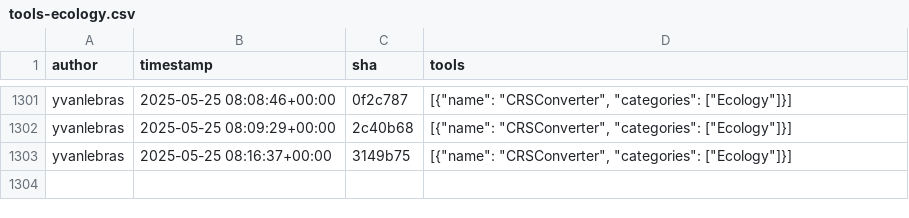
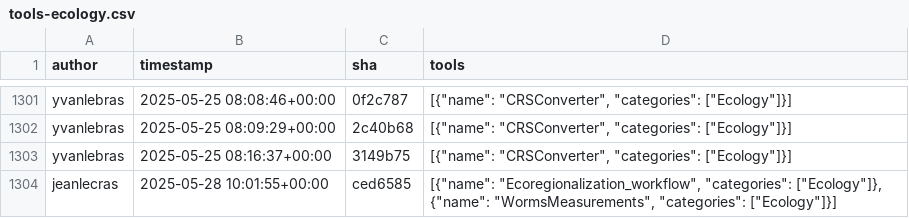
Before and after one commit to kostrykin/galaxy-community-activities, a CSV file: cache/repositories/galaxyecology/tools-ecology.csv, drawn as a sheet; only a part is shown, gaps mark what is left out; the diff names each change by its address in the sheet, - before the commit and + after, or states it on an @@ line.

```diff
--- a/cache/repositories/galaxyecology/tools-ecology.csv
+++ b/cache/repositories/galaxyecology/tools-ecology.csv
+row 1304: jeanlecras | 2025-05-28 10:01:55+00:00 | ced6585 | [{"name": "Ecoregionalization_workflow", "categories": ["Ecology"]}, {"name": "WormsMeasurements", "categories": ["Ecology"]}]
```
Also changed, not shown: cache/avatars.csv, cache/repositories/RECETOX/galaxytools.csv, 5 other files.
